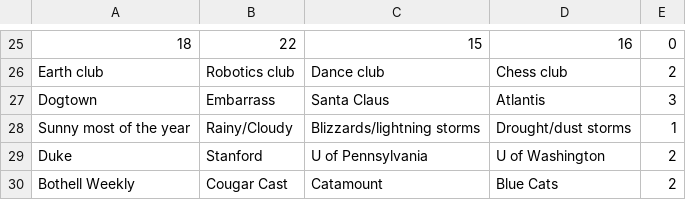
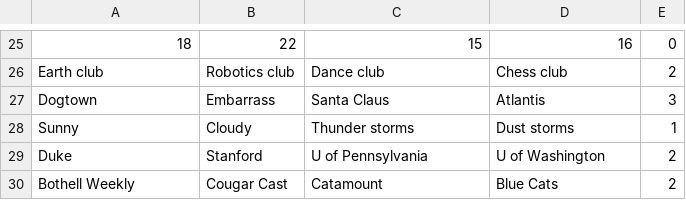
Before and after one commit to saanviiyer/hunt-the-wumpus, a CSV file: GameControl/Trivia-A.csv, drawn as a sheet; only a part is shown, gaps mark what is left out.

Commit message:
triv

```diff
--- a/GameControl/Trivia-A.csv
+++ b/GameControl/Trivia-A.csv
@@ -27,3 +27,3 @@ Earth club,Robotics club,Dance club,Chess club,2
 Dogtown,Embarrass,Santa Claus,Atlantis,3
-Sunny most of the year,Rainy/Cloudy,Blizzards/lightning storms,Drought/dust storms,1
+Sunny,Cloudy,Thunder storms,Dust storms,1
 Duke,Stanford,U of Pennsylvania,U of Washington,2
```
